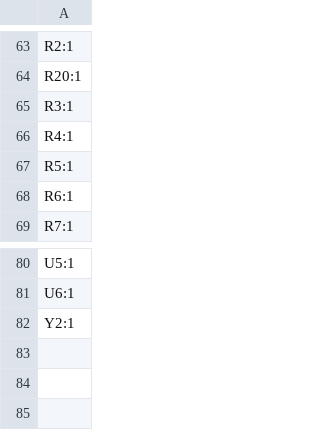
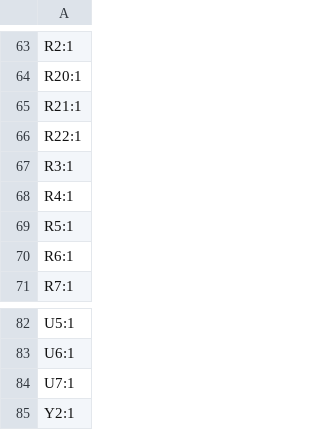
Before and after one commit to RoboJackets/robowrestling, a CSV file: 500g/NewMemberBoard/production/designators.csv, drawn as a sheet; only a part is shown, gaps mark what is left out.

```diff
--- a/500g/NewMemberBoard/production/designators.csv
+++ b/500g/NewMemberBoard/production/designators.csv
@@ -64,2 +64,4 @@ R2:1
 R20:1
+R21:1
+R22:1
 R3:1
@@ -81,2 +83,3 @@ U5:1
 U6:1
+U7:1
 Y2:1
```
Also changed, not shown: 500g/NewMemberBoard/production/bom.csv, 500g/NewMemberBoard/production/positions.csv, 20 other files.
